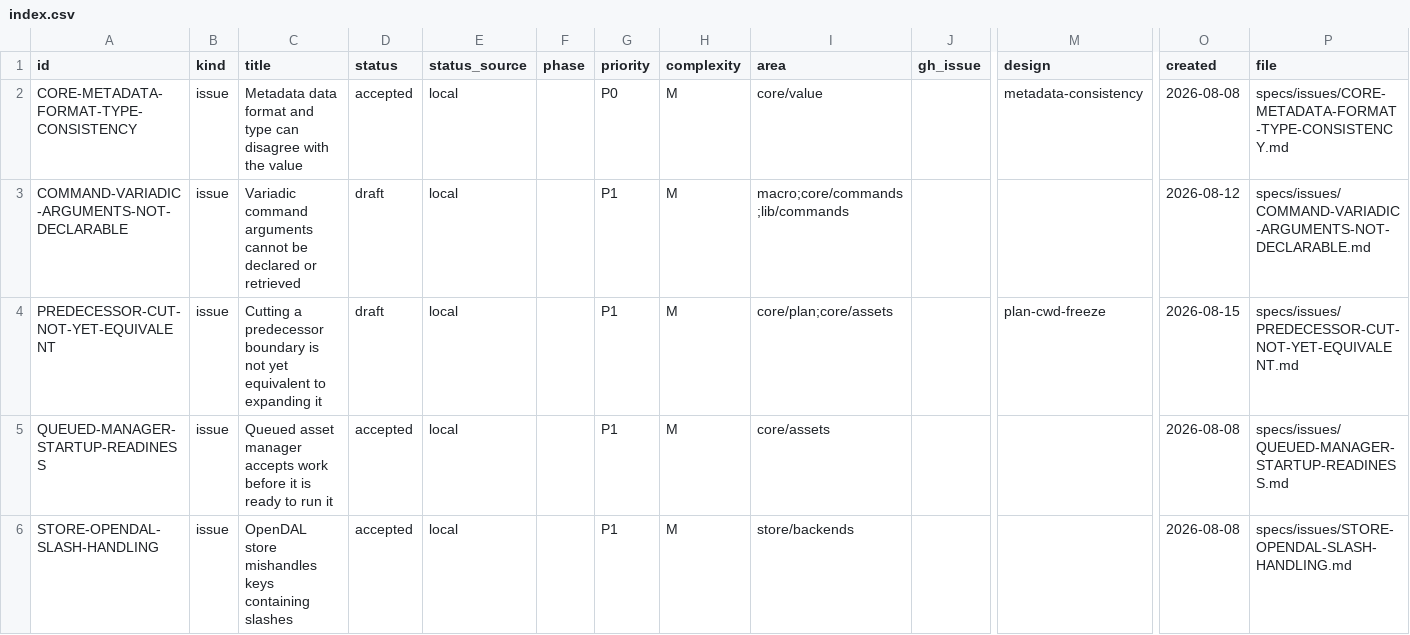
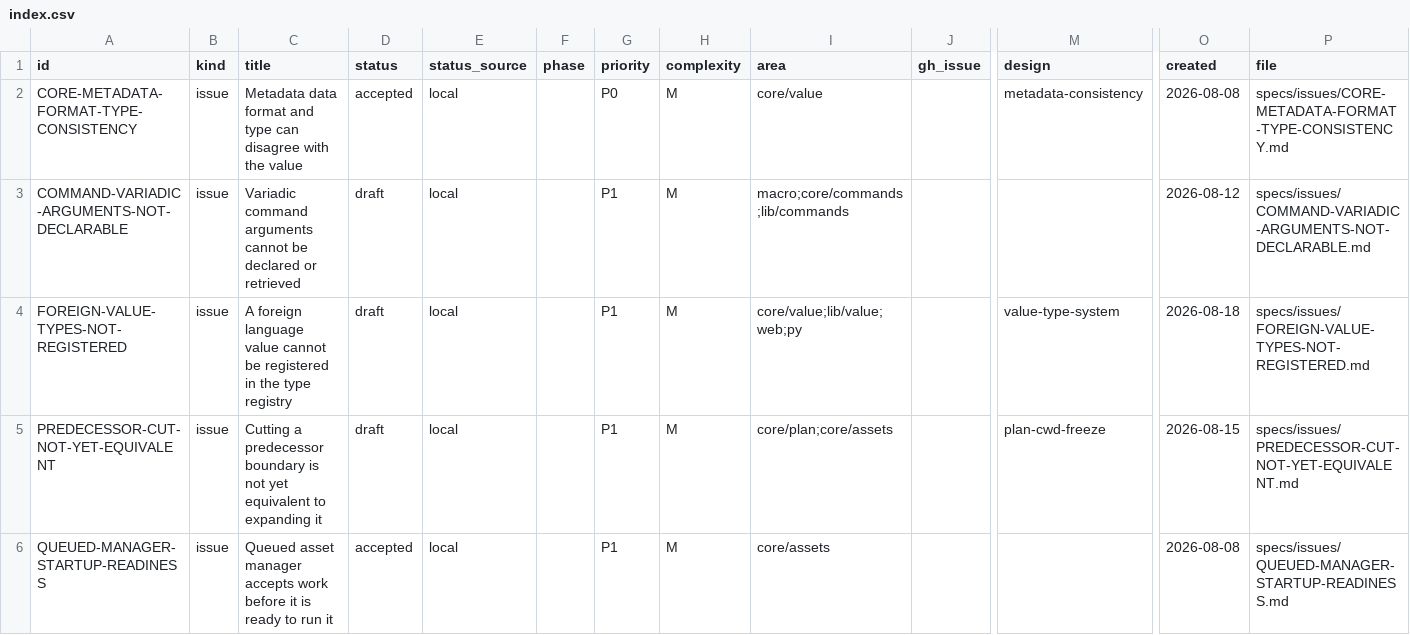
Before and after one commit to orest-d/liquers, a CSV file: specs/index.csv, drawn as a sheet; only a part is shown, gaps mark what is left out; the shorter side is filled out with more unchanged rows; rows hold the shown columns only; the diff names each change by its address in the sheet, - before the commit and + after, or states it on an @@ line.

```diff
--- a/specs/index.csv
+++ b/specs/index.csv
+row 4: FOREIGN-VALUE-TYPES-NOT-REGISTERED | issue | A foreign language value cannot be registered in the type registry | draft | local |  | P1 | M | core/value;lib/value;web;py |  | value-type-system | 2026-08-18 | specs/issues/FOREIGN-VALUE-TYPES-NOT-REGISTERED.md
```
Also changed, not shown: 5 other files.
